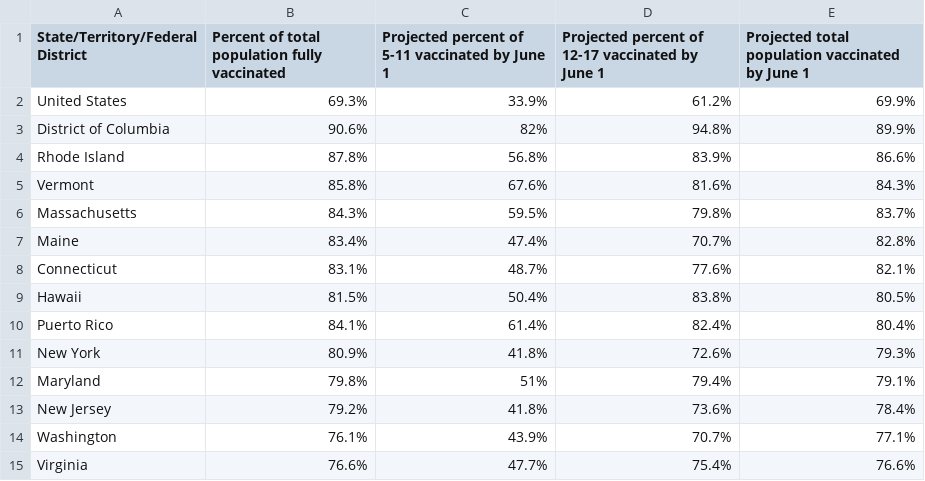
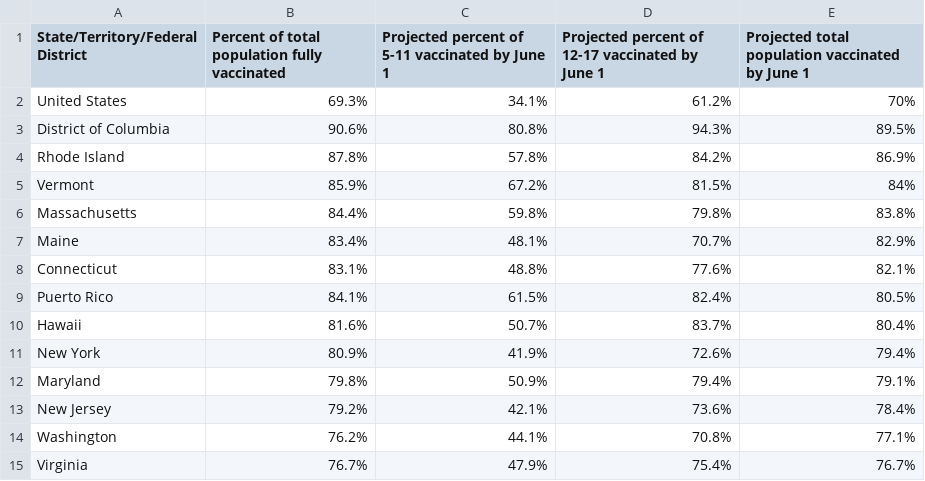
Before and after one commit to Dotdash-Data-Journalism/2022_VWH_kids_vax_projection_june_1, a CSV file: visualizations/kids_vax_projection_20220601.csv, drawn as a sheet; only a part is shown; the diff covers the shown part only.

```diff
--- a/visualizations/kids_vax_projection_20220601.csv
+++ b/visualizations/kids_vax_projection_20220601.csv
@@ -1,15 +1,15 @@
 State/Territory/Federal District,Percent of total population fully vaccinated,Projected percent of 5-11 vaccinated by June 1,Projected percent of 12-17 vaccinated by June 1,Projected total population vaccinated by June 1
-United States,69.3%,33.9%,61.2%,69.9%
-District of Columbia,90.6%,82%,94.8%,89.9%
-Rhode Island,87.8%,56.8%,83.9%,86.6%
-Vermont,85.8%,67.6%,81.6%,84.3%
-Massachusetts,84.3%,59.5%,79.8%,83.7%
-Maine,83.4%,47.4%,70.7%,82.8%
-Connecticut,83.1%,48.7%,77.6%,82.1%
-Hawaii,81.5%,50.4%,83.8%,80.5%
-Puerto Rico,84.1%,61.4%,82.4%,80.4%
-New York,80.9%,41.8%,72.6%,79.3%
-Maryland,79.8%,51%,79.4%,79.1%
-New Jersey,79.2%,41.8%,73.6%,78.4%
-Washington,76.1%,43.9%,70.7%,77.1%
-Virginia,76.6%,47.7%,75.4%,76.6%
+United States,69.3%,34.1%,61.2%,70%
+District of Columbia,90.6%,80.8%,94.3%,89.5%
+Rhode Island,87.8%,57.8%,84.2%,86.9%
+Vermont,85.9%,67.2%,81.5%,84%
+Massachusetts,84.4%,59.8%,79.8%,83.8%
+Maine,83.4%,48.1%,70.7%,82.9%
+Connecticut,83.1%,48.8%,77.6%,82.1%
+Puerto Rico,84.1%,61.5%,82.4%,80.5%
+Hawaii,81.6%,50.7%,83.7%,80.4%
+New York,80.9%,41.9%,72.6%,79.4%
+Maryland,79.8%,50.9%,79.4%,79.1%
+New Jersey,79.2%,42.1%,73.6%,78.4%
+Washington,76.2%,44.1%,70.8%,77.1%
+Virginia,76.7%,47.9%,75.4%,76.7%
```
Also changed, not shown: 1 added row, 1 removed row and 88 edited cells elsewhere in this file, 1 other file.
